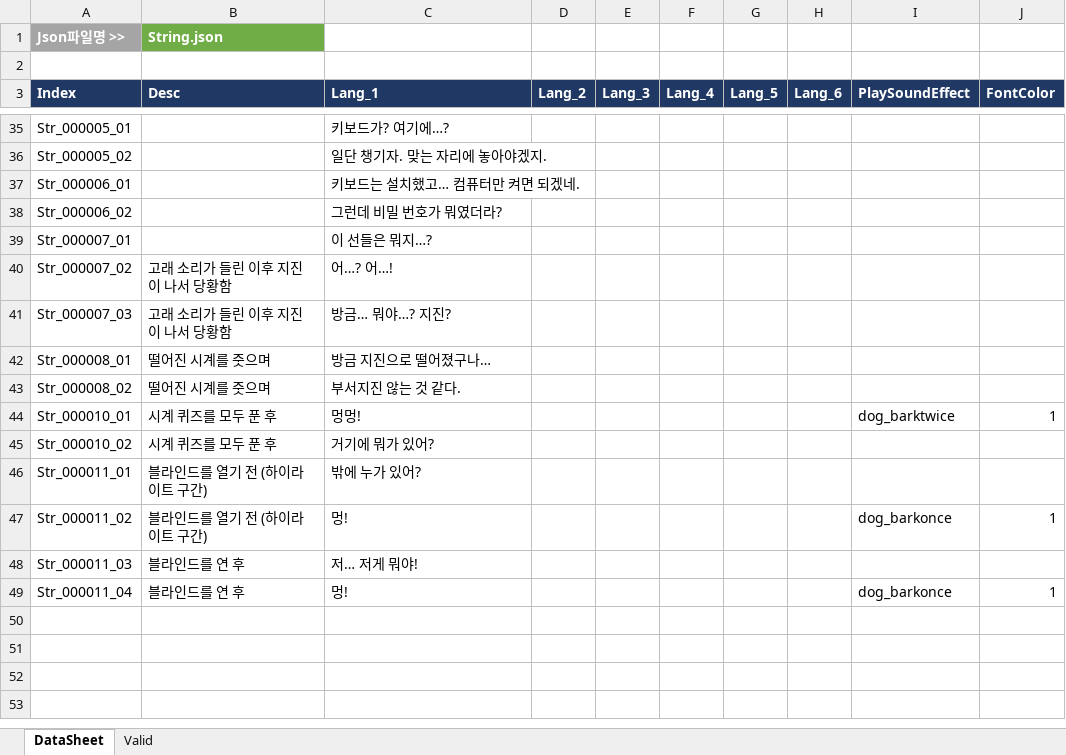
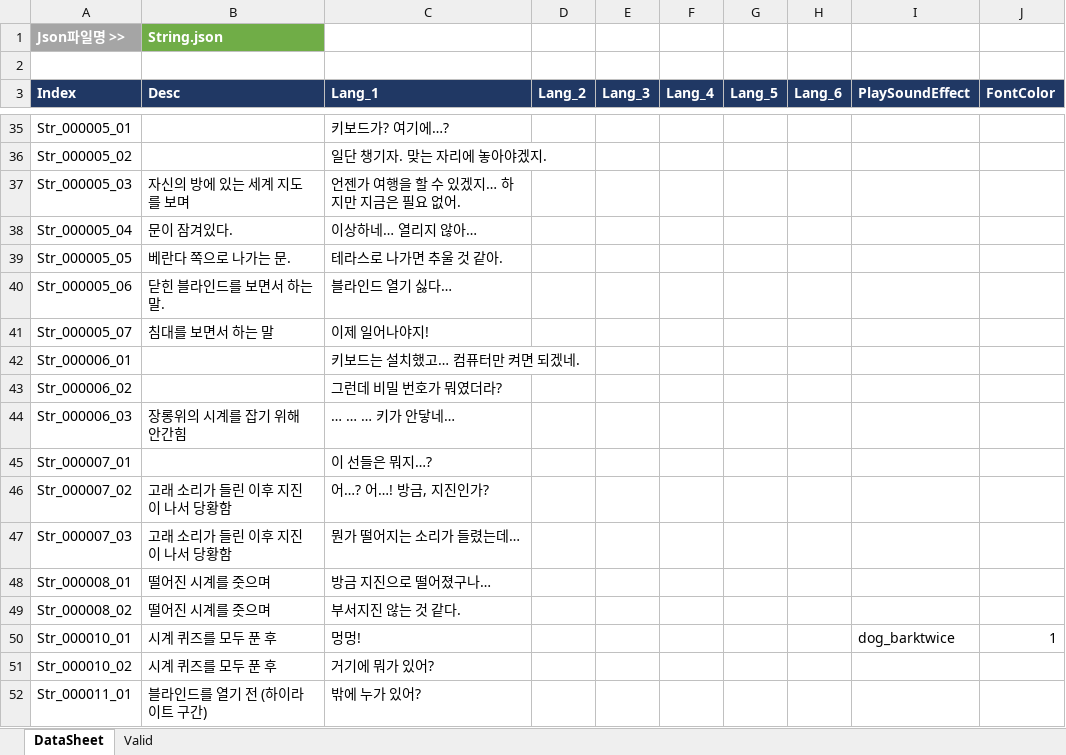
Before and after one commit to khc1201/RoomEscape, an Excel workbook: Dream/Assets/03.Table/Excel/String.xlsm, sheet DataSheet, drawn as a sheet; only a part is shown, gaps mark what is left out; the shorter side is filled out with more unchanged rows; values as stored, in another font and other column widths than the file's, no borders; charts and pictures not drawn; addresses are those after the commit; the diff names each change by its address in the sheet, - before the commit and + after, or states it on an @@ line.

```diff
--- a/Dream/Assets/03.Table/Excel/String.xlsm (sheet DataSheet)
+++ b/Dream/Assets/03.Table/Excel/String.xlsm (sheet DataSheet)
+row 37: Str_000005_03 | 자신의 방에 있는 세계 지도를 보며 | 언젠가 여행을 할 수 있겠지… 하지만 지금은 필요 없어.
+row 38: Str_000005_04 | 문이 잠겨있다. | 이상하네… 열리지 않아…
+row 39: Str_000005_05 | 베란다 쪽으로 나가는 문. | 테라스로 나가면 추울 것 같아.
+row 40: Str_000005_06 | 닫힌 블라인드를 보면서 하는 말. | 블라인드 열기 싫다…
+row 41: Str_000005_07 | 침대를 보면서 하는 말 | 이제 일어나야지!
+row 44: Str_000006_03 | 장롱위의 시계를 잡기 위해 안간힘 | … … … 키가 안닿네…
-C46 (Lang_1): 어…? 어…!
+C46 (Lang_1): 어…? 어…! 방금, 지진인가?
-C47 (Lang_1): 방금… 뭐야…? 지진?
+C47 (Lang_1): 뭔가 떨어지는 소리가 들렸는데…
```
Also changed, not shown: 10 other files.
